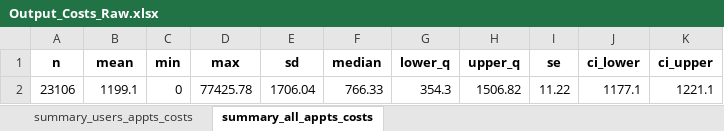
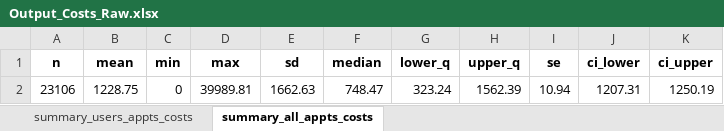
Before and after one commit to HEOR-NDORMS/OMOP-Validation-Study, an Excel workbook: CPRD Raw Analysis/Results/SecondaryCareAnalysis/OP/Overall/Output_Costs_Raw.xlsx, sheet summary_all_appts_costs, drawn as a sheet; values as stored, in another font and other column widths than the file's, no borders; removed rows and columns are numbered as before the commit, all else as after; the diff names each change by its address in the sheet, - before the commit and + after, or states it on an @@ line.

```diff
--- a/CPRD Raw Analysis/Results/SecondaryCareAnalysis/OP/Overall/Output_Costs_Raw.xlsx (sheet summary_all_appts_costs)
+++ b/CPRD Raw Analysis/Results/SecondaryCareAnalysis/OP/Overall/Output_Costs_Raw.xlsx (sheet summary_all_appts_costs)
-row 2: 23106 | 1199.1 | 0 | 77425.78 | 1706.04 | 766.33 | 354.3 | 1506.82 | 11.22 | 1177.1 | 1221.1
+row 2: 23106 | 1228.75 | 0 | 39989.81 | 1662.63 | 748.47 | 323.24 | 1562.39 | 10.94 | 1207.31 | 1250.19
```
Also changed, not shown: sheet summary_users_appts_costs, CPRD Raw Analysis/Results/SecondaryCareAnalysis/OP/Overall/Output_appointments_Raw.xlsx, CPRD Raw Analysis/Results/SecondaryCareAnalysis/OP/Overall/Output_appointments_by_tretspef-All_Raw.xlsx, 9 other files.
